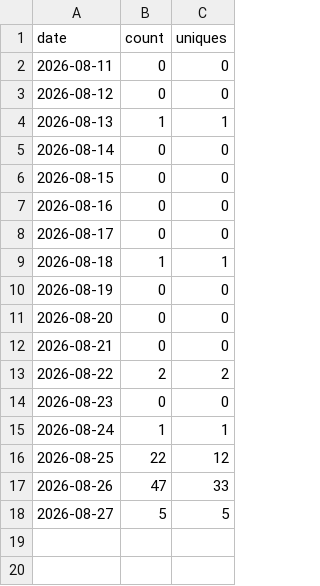
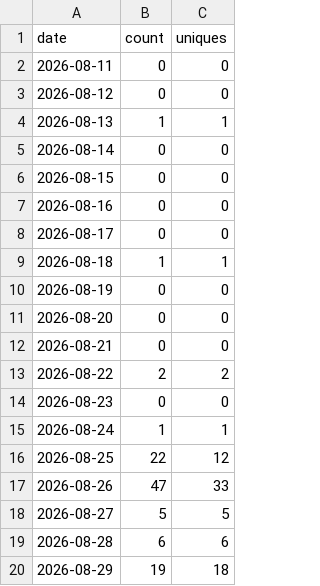
Before and after one commit to FragmentLabz/Ember-Local-First-Emotional-Computing-System-, a CSV file: traffic-data/clones.csv, drawn as a sheet.

```diff
--- a/traffic-data/clones.csv
+++ b/traffic-data/clones.csv
@@ -18 +18,3 @@ date,count,uniques
 2026-08-27,5,5
+2026-08-28,6,6
+2026-08-29,19,18
```
Also changed, not shown: traffic-data/views.csv, 2 other files.
